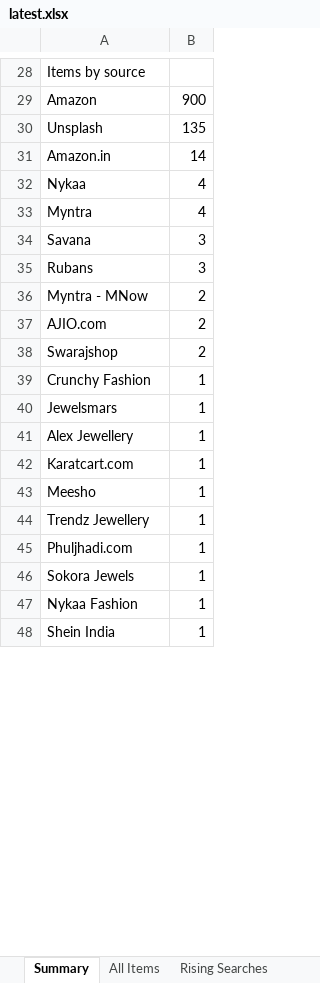
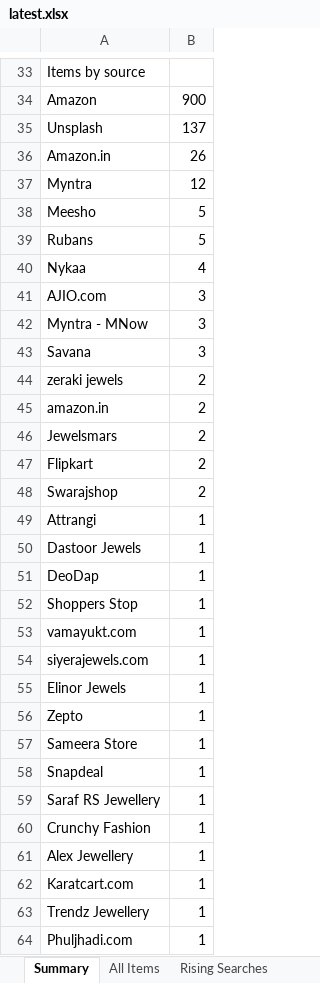
Before and after one commit to PRATS7878/gehnaradar_Updated, an Excel workbook: output/latest.xlsx, sheet Summary, drawn as a sheet; only a part is shown, gaps mark what is left out; the shorter side is filled out with more unchanged rows; values as stored, in another font and other column widths than the file's, no borders; removed rows and columns are numbered as before the commit, all else as after; the diff covers the shown part only; the diff names each change by its address in the sheet, - before the commit and + after, or states it on an @@ line.

```diff
--- a/output/latest.xlsx (sheet Summary)
+++ b/output/latest.xlsx (sheet Summary)
-B35: 135
+B35: 137
-B36: 14
+B36: 26
+row 37: Myntra | 12
+row 38: Meesho | 5
+row 39: Rubans | 5
-row 33: Myntra | 4
+row 41: AJIO.com | 3
+row 42: Myntra - MNow | 3
-row 35: Rubans | 3
-A44: Myntra - MNow
+A44: zeraki jewels
-A45: AJIO.com
+A45: amazon.in
+row 46: Jewelsmars | 2
+row 47: Flipkart | 2
+row 49: Attrangi | 1
+row 50: Dastoor Jewels | 1
+row 51: DeoDap | 1
+row 52: Shoppers Stop | 1
+row 53: vamayukt.com | 1
+row 54: siyerajewels.com | 1
+row 55: Elinor Jewels | 1
+row 56: Zepto | 1
+row 57: Sameera Store | 1
+row 58: Snapdeal | 1
+row 59: Saraf RS Jewellery | 1
-row 40: Jewelsmars | 1
-row 43: Meesho | 1
```
Also changed, not shown: 9 added rows, 5 removed rows and 8 edited cells elsewhere in this sheet, sheet All Items, 4 other files.
